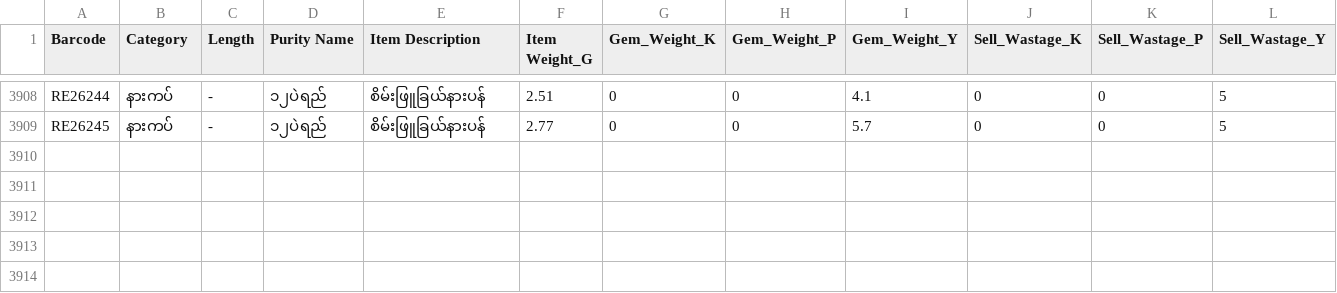
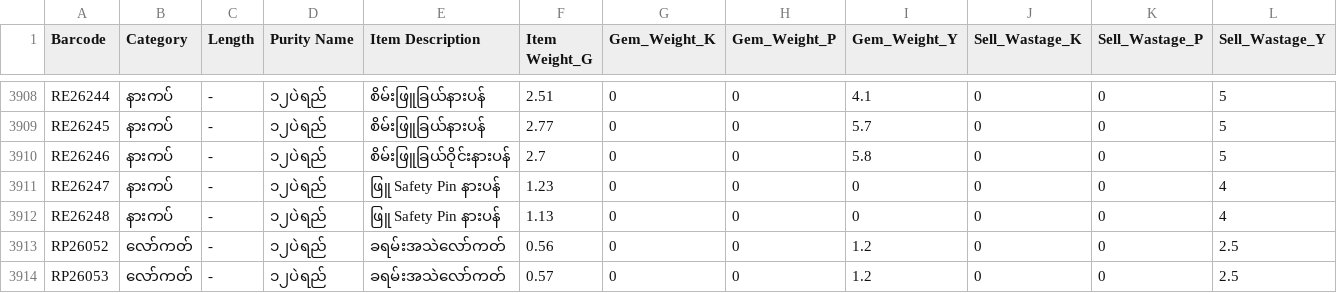
Before and after one commit to Eitaylay/tinyshwesayin, a CSV file: regularstockentry.csv, drawn as a sheet; only a part is shown, gaps mark what is left out; rows hold the shown columns only; the diff names each change by its address in the sheet, - before the commit and + after, or states it on an @@ line.

Commit message:
Update regularstockentry.csv via uploader

```diff
--- a/regularstockentry.csv
+++ b/regularstockentry.csv
+row 3910: RE26246 | နားကပ် | - | ၁၂ပဲရည် | စိမ်းဖြူခြယ်ဝိုင်းနားပန် | 2.7 | 0 | 0 | 5.8 | 0 | 0 | 5
+row 3911: RE26247 | နားကပ် | - | ၁၂ပဲရည် | ဖြူ Safety Pin နားပန် | 1.23 | 0 | 0 | 0 | 0 | 0 | 4
+row 3912: RE26248 | နားကပ် | - | ၁၂ပဲရည် | ဖြူ Safety Pin နားပန် | 1.13 | 0 | 0 | 0 | 0 | 0 | 4
+row 3913: RP26052 | လော်ကတ် | - | ၁၂ပဲရည် | ခရမ်းအသဲလော်ကတ် | 0.56 | 0 | 0 | 1.2 | 0 | 0 | 2.5
+row 3914: RP26053 | လော်ကတ် | - | ၁၂ပဲရည် | ခရမ်းအသဲလော်ကတ် | 0.57 | 0 | 0 | 1.2 | 0 | 0 | 2.5
```
